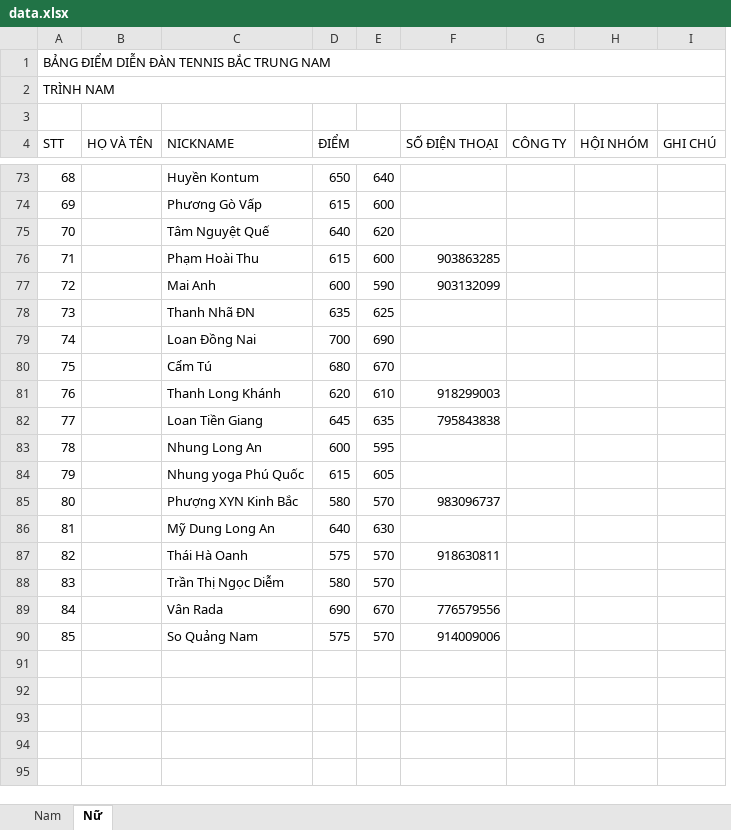
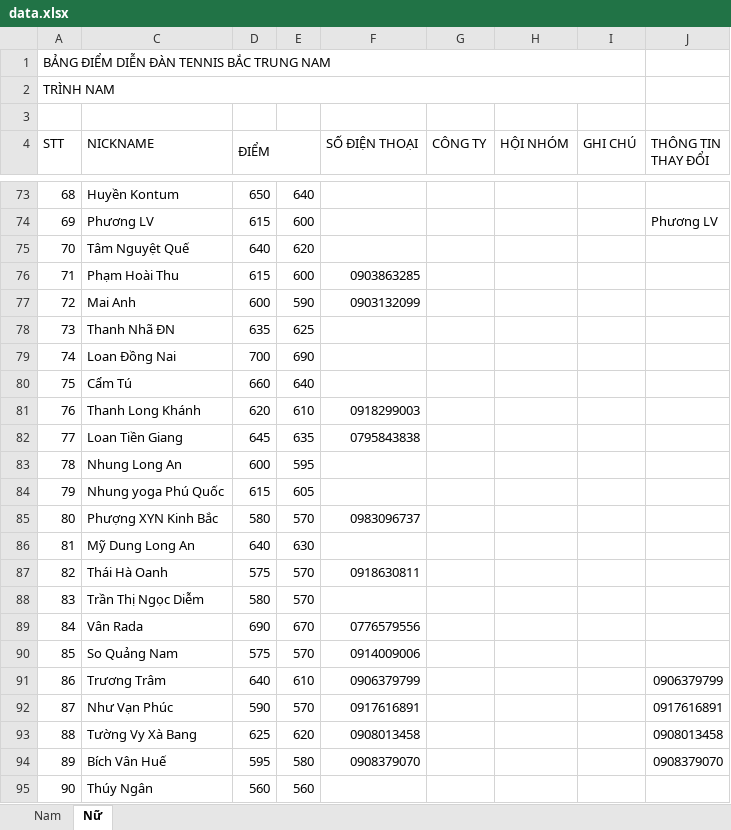
Before and after one commit to dflyapp/tennis-btn, an Excel workbook: pages/api/score/data.xlsx, sheet Nữ, drawn as a sheet; only a part is shown, gaps mark what is left out; values as stored, in another font and other column widths than the file's, no cell formats; charts and pictures not drawn; removed rows and columns are numbered as before the commit, all else as after; the diff covers the shown part only; the diff names each change by its address in the sheet, - before the commit and + after, or states it on an @@ line.

```diff
--- a/pages/api/score/data.xlsx (sheet Nữ)
+++ b/pages/api/score/data.xlsx (sheet Nữ)
@@ column B (HỌ VÀ TÊN) hidden, empty @@
+column J (THÔNG TIN THAY ĐỔI), row 74: Phương LV
-C74 (NICKNAME): Phương Gò Vấp
+C74 (NICKNAME): Phương LV
-F76 (SỐ ĐIỆN THOẠI): 903863285
+F76 (SỐ ĐIỆN THOẠI): 0903863285
-F77 (SỐ ĐIỆN THOẠI): 903132099
+F77 (SỐ ĐIỆN THOẠI): 0903132099
-D80 (ĐIỂM): 680
+D80 (ĐIỂM): 660
-E80: 670
+E80: 640
-F81 (SỐ ĐIỆN THOẠI): 918299003
+F81 (SỐ ĐIỆN THOẠI): 0918299003
-F82 (SỐ ĐIỆN THOẠI): 795843838
+F82 (SỐ ĐIỆN THOẠI): 0795843838
-F85 (SỐ ĐIỆN THOẠI): 983096737
+F85 (SỐ ĐIỆN THOẠI): 0983096737
-F87 (SỐ ĐIỆN THOẠI): 918630811
+F87 (SỐ ĐIỆN THOẠI): 0918630811
-F89 (SỐ ĐIỆN THOẠI): 776579556
+F89 (SỐ ĐIỆN THOẠI): 0776579556
-F90 (SỐ ĐIỆN THOẠI): 914009006
+F90 (SỐ ĐIỆN THOẠI): 0914009006
+row 91: 86 | Trương Trâm | 640 | 610 | 0906379799 |  |  |  | 0906379799
+row 92: 87 | Như Vạn Phúc | 590 | 570 | 0917616891 |  |  |  | 0917616891
+row 93: 88 | Tường Vy Xà Bang | 625 | 620 | 0908013458 |  |  |  | 0908013458
+row 94: 89 | Bích Vân Huế | 595 | 580 | 0908379070 |  |  |  | 0908379070
+row 95: 90 | Thúy Ngân | 560 | 560
```
Also changed, not shown: 1 added row, 1 removed row and 42 edited cells elsewhere in this sheet, sheet Nam, cell formats, hidden cells, charts or pictures, 1 other file.
